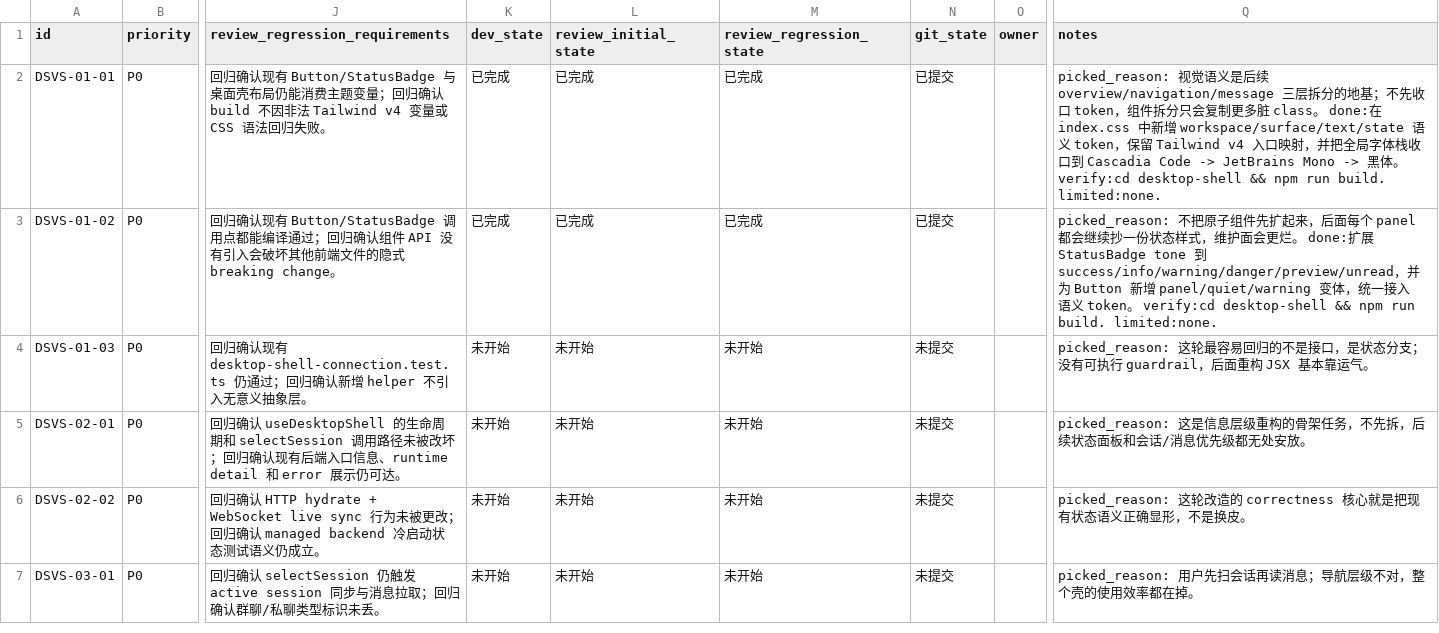
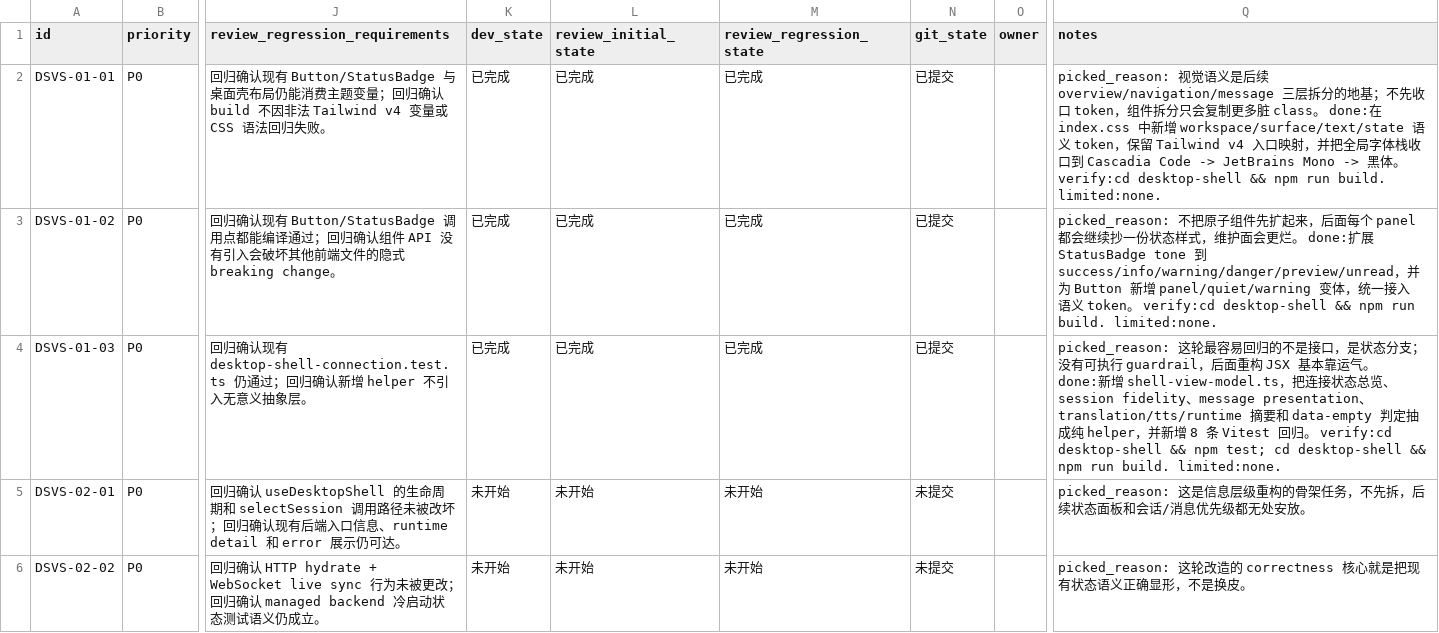
Before and after one commit to Loveyless/wechat-pc-auto, a CSV file: issues/2026-03-14_04-11-53-refactor-desktop-shell-visual-system.csv, drawn as a sheet; only a part is shown, gaps mark what is left out; the shorter side is filled out with more unchanged rows; the diff names each change by its address in the sheet, - before the commit and + after, or states it on an @@ line.

Commit message:
[DSVS-01-03] 补纯前端 view-model 与状态分支回归测试

```diff
--- a/issues/2026-03-14_04-11-53-refactor-desktop-shell-visual-system.csv
+++ b/issues/2026-03-14_04-11-53-refactor-desktop-shell-visual-system.csv
-K4 (dev_state): 未开始
+K4 (dev_state): 已完成
-L4 (review_initial_state): 未开始
+L4 (review_initial_state): 已完成
-M4 (review_regression_state): 未开始
+M4 (review_regression_state): 已完成
-N4 (git_state): 未提交
+N4 (git_state): 已提交
-Q4 (notes): …靠运气。
+Q4 (notes): …靠运气。 done:新增 shell-view-model.ts，把连接状态总览、session fidelity、message presentation、translation/tts/runtime 摘要和 data-empty 判定抽成纯 helper，并新增 8 条 Vitest 回归。 verify:cd desktop-shell && npm test; cd desktop-shell && npm run build. limited:none.
```
Also changed, not shown: 3 other files.
